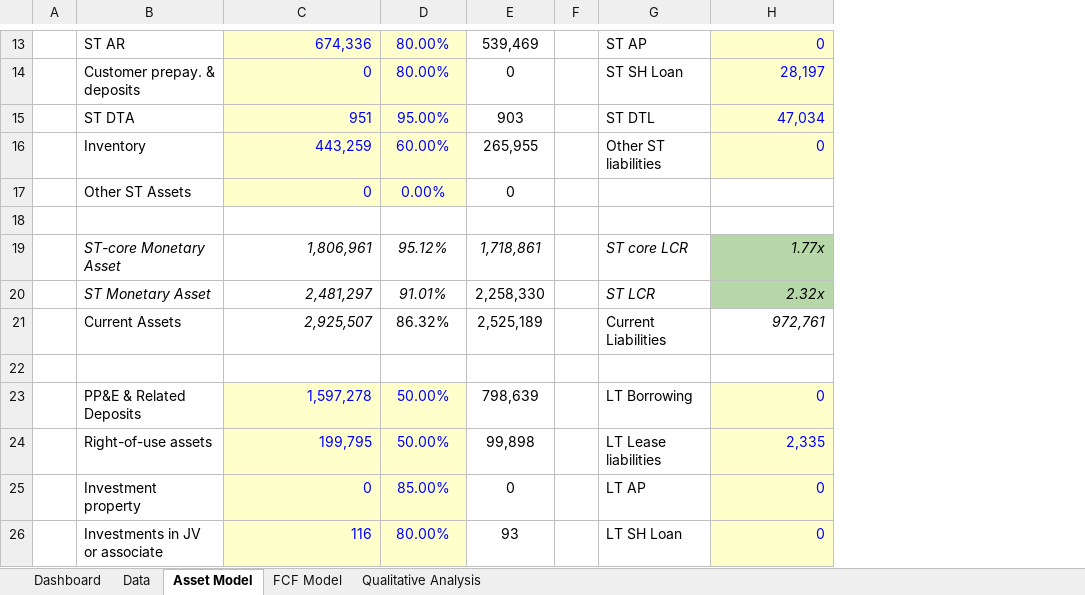
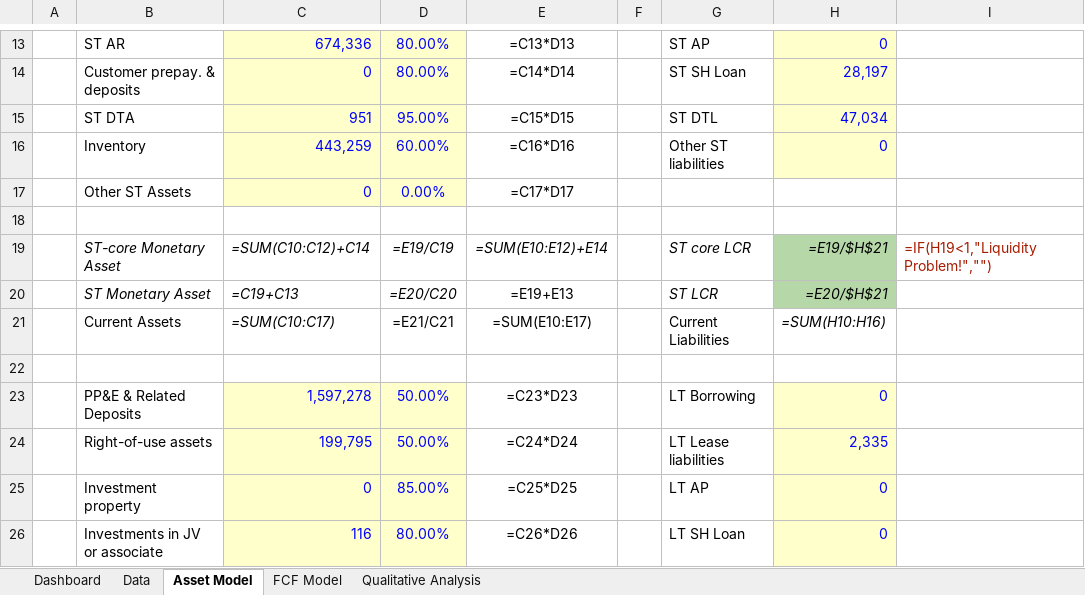
Before and after one commit to JerryChenz/Investing_project, an Excel workbook: 1475.HK Valuation v2Dec2022.xlsx, sheet Asset Model, drawn as a sheet; only a part is shown, gaps mark what is left out; values as stored, in another font and other column widths than the file's, no borders; formulas without a stored value are shown as written; removed rows and columns are numbered as before the commit, all else as after; the diff covers the shown part only; the diff names each change by its address in the sheet, - before the commit and + after, or states it on an @@ line.

```diff
--- a/1475.HK Valuation v2Dec2022.xlsx (sheet Asset Model)
+++ b/1475.HK Valuation v2Dec2022.xlsx (sheet Asset Model)
-column E, rows 13-26: 539,469 | 0 | 903 | 265,955 | 0 |  | 1,718,861 | 2,258,330 | 2,525,189 |  | 798,639 | 99,898 | 0 | 93
+column E, rows 13-26: =C13*D13 | =C14*D14 | =C15*D15 | =C16*D16 | =C17*D17 |  | =SUM(E10:E12)+E14 | =E19+E13 | =SUM(E10:E17) |  | =C23*D23 | =C24*D24 | =C25*D25 | =C26*D26
+column I, row 19: =IF(H19<1,"Liquidity Problem!","")
-C19: 1,806,961
+C19: =SUM(C10:C12)+C14
-D19: 95.12%
+D19: =E19/C19
-H19: 1.77x
+H19: =E19/$H$21
-C20: 2,481,297
+C20: =C19+C13
-D20: 91.01%
+D20: =E20/C20
-H20: 2.32x
+H20: =E20/$H$21
-C21: 2,925,507
+C21: =SUM(C10:C17)
-D21: 86.32%
+D21: =E21/C21
-H21: 972,761
+H21: =SUM(H10:H16)
```
Also changed, not shown: 23 edited cells elsewhere in this sheet, sheet Data, sheet FCF Model, sheet Qualitative Analysis, sheet Dashboard, hidden cells, 2 other files.
